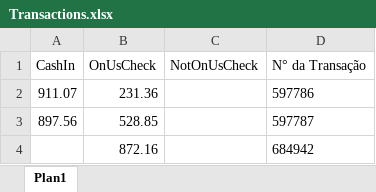
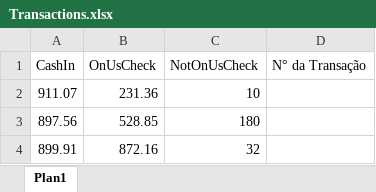
Before and after one commit to JBSilvaDev/RoboAutomacaoSistemaDesktop, an Excel workbook: arquivos/Transactions.xlsx, sheet Plan1, drawn as a sheet; values as stored, in another font and other column widths than the file's, no borders; removed rows and columns are numbered as before the commit, all else as after; the diff names each change by its address in the sheet, - before the commit and + after, or states it on an @@ line.

```diff
--- a/arquivos/Transactions.xlsx (sheet Plan1)
+++ b/arquivos/Transactions.xlsx (sheet Plan1)
-C2 (NotOnUsCheck): (empty)
+C2 (NotOnUsCheck): 10
-D2 (N° da Transação): 597786
+D2 (N° da Transação): (empty)
-C3 (NotOnUsCheck): (empty)
+C3 (NotOnUsCheck): 180
-D3 (N° da Transação): 597787
+D3 (N° da Transação): (empty)
-row 4:  | 872.16 |  | 684942
+row 4: 899.91 | 872.16 | 32
```
Also changed, not shown: 3 other files.
